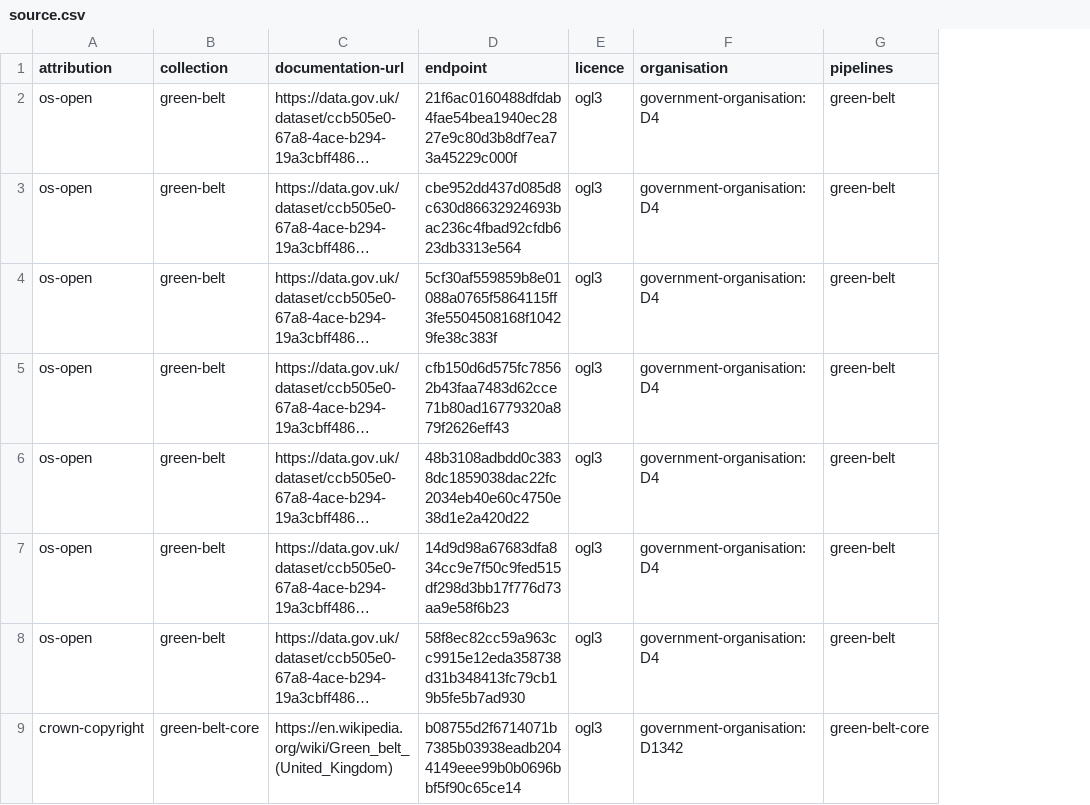
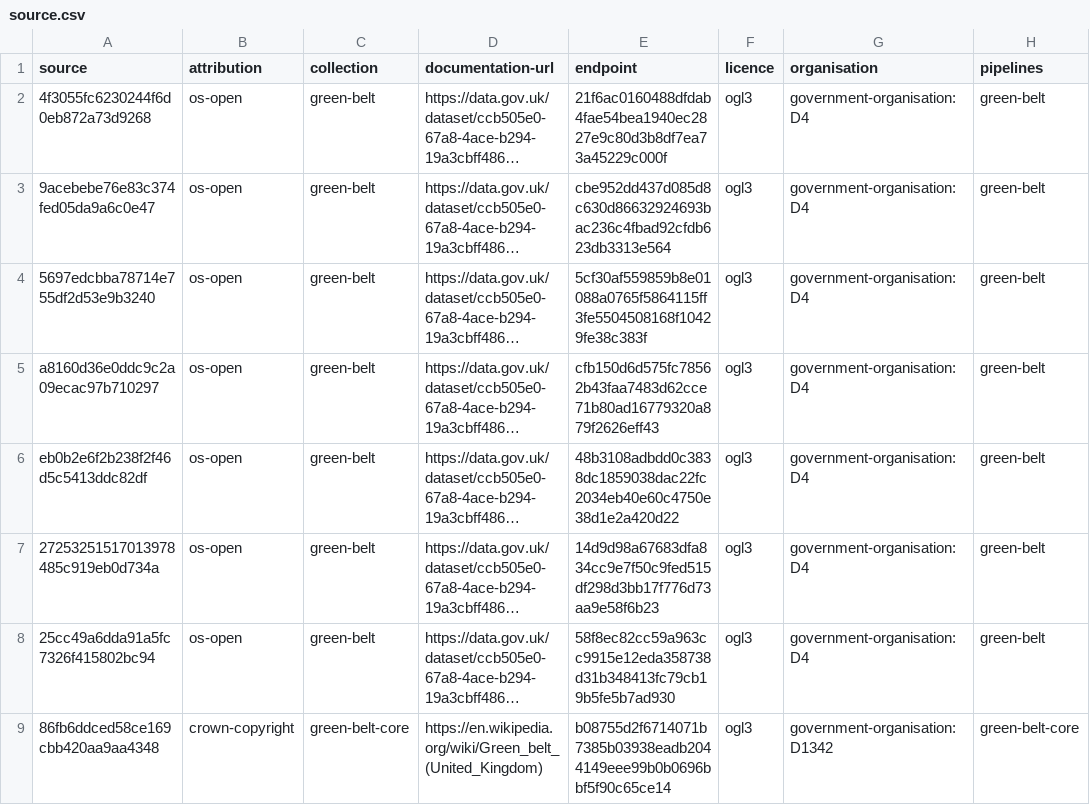
Before and after one commit to digital-land/green-belt-collection, a CSV file: collection/source.csv, drawn as a sheet; only a part is shown; long unchanged cells end in …; the diff names each change by its address in the sheet, - before the commit and + after, or states it on an @@ line.

Commit message:
Migrated collection

```diff
--- a/collection/source.csv
+++ b/collection/source.csv
+column A (source), rows 2-9: 4f3055fc6230244f6d0eb872a73d9268 | 9acebebe76e83c374fed05da9a6c0e47 | 5697edcbba78714e755df2d53e9b3240 | a8160d36e0ddc9c2a09ecac97b710297 | eb0b2e6f2b238f2f46d5c5413ddc82df | 27253251517013978485c919eb0d734a | 25cc49a6dda91a5fc7326f415802bc94 | 86fb6ddced58ce169cbb420aa9aa4348
```
